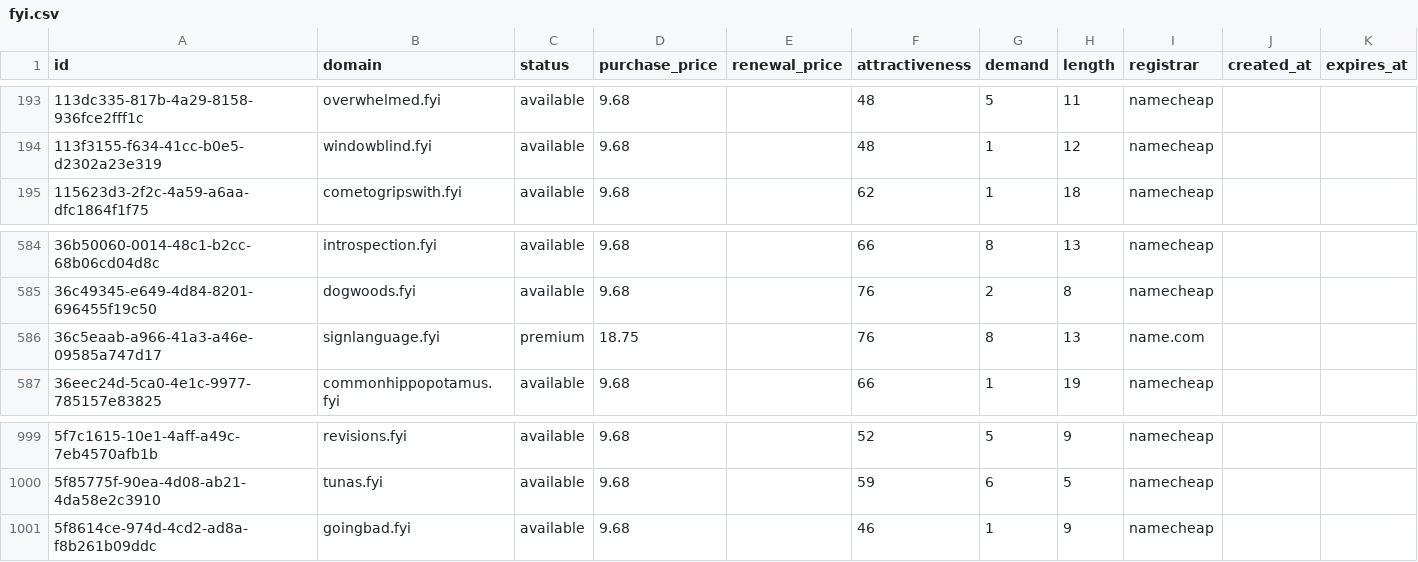
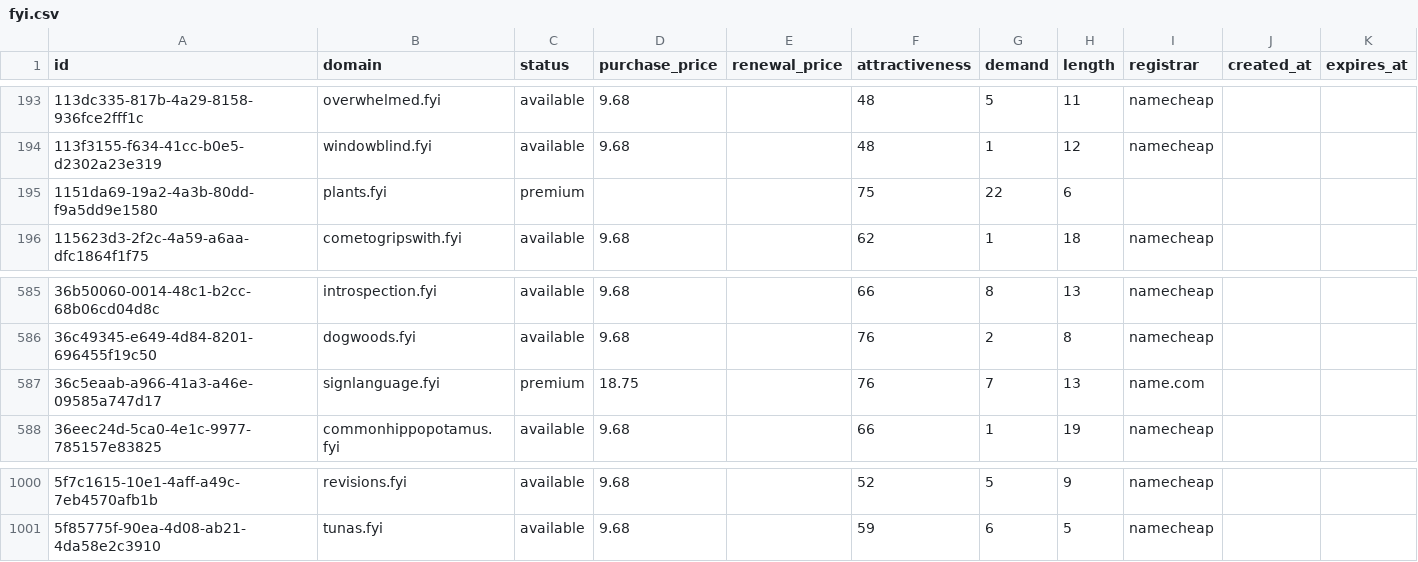
Before and after one commit to UniqueDomains/fyi-oneword-domains, a CSV file: fyi.csv, drawn as a sheet; only a part is shown, gaps mark what is left out.

Commit message:
Domains update

```diff
--- a/fyi.csv
+++ b/fyi.csv
@@ -194,2 +194,3 @@ id,domain,status,purchase_price,renewal_price,attractiveness,demand,length,regis
 113f3155-f634-41cc-b0e5-d2302a23e319,windowblind.fyi,available,9.68,,48,1,12,namecheap,,
+1151da69-19a2-4a3b-80dd-f9a5dd9e1580,plants.fyi,premium,,,75,22,6,,,
 115623d3-2f2c-4a59-a6aa-dfc1864f1f75,cometogripswith.fyi,available,9.68,,62,1,18,namecheap,,
@@ -585,3 +586,3 @@ id,domain,status,purchase_price,renewal_price,attractiveness,demand,length,regis
 36c49345-e649-4d84-8201-696455f19c50,dogwoods.fyi,available,9.68,,76,2,8,namecheap,,
-36c5eaab-a966-41a3-a46e-09585a747d17,signlanguage.fyi,premium,18.75,,76,8,13,name.com,,
+36c5eaab-a966-41a3-a46e-09585a747d17,signlanguage.fyi,premium,18.75,,76,7,13,name.com,,
 36eec24d-5ca0-4e1c-9977-785157e83825,commonhippopotamus.fyi,available,9.68,,66,1,19,namecheap,,
@@ -1000,2 +1001 @@ id,domain,status,purchase_price,renewal_price,attractiveness,demand,length,regis
 5f85775f-90ea-4d08-ab21-4da58e2c3910,tunas.fyi,available,9.68,,59,6,5,namecheap,,
-5f8614ce-974d-4cd2-ad8a-f8b261b09ddc,goingbad.fyi,available,9.68,,46,1,9,namecheap,,
```
Also changed, not shown: 1 other file.
